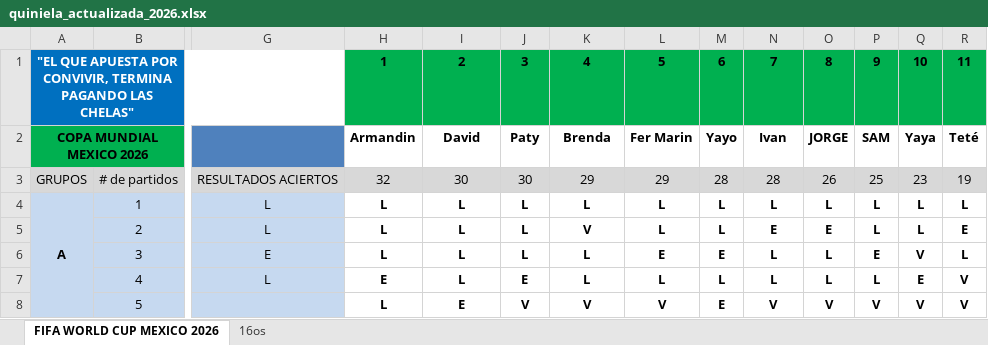
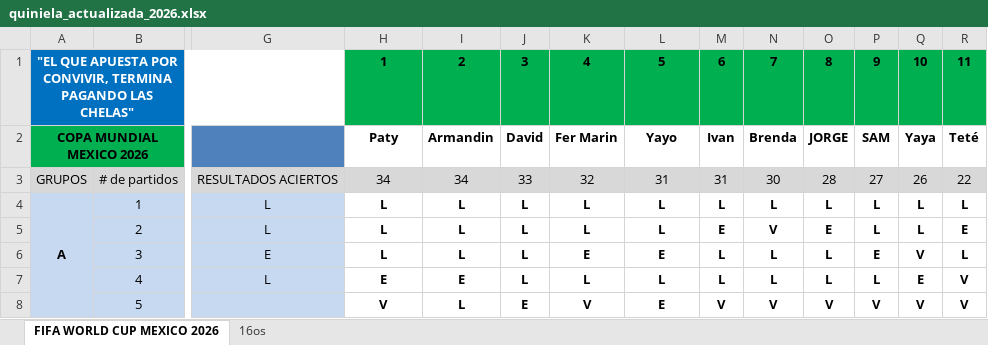
Before and after one commit to limondeagua-svg/Quiniela-World-Cup-Mexico-2026, an Excel workbook: quiniela_actualizada_2026.xlsx, sheet FIFA WORLD CUP MEXICO 2026, drawn as a sheet; only a part is shown, gaps mark what is left out; values as stored, in another font and other column widths than the file's, no borders; conditional formats not drawn; the diff covers the shown part only; the diff names each change by its address in the sheet, - before the commit and + after, or states it on an @@ line.

Commit message:
Add files via upload

```diff
--- a/quiniela_actualizada_2026.xlsx (sheet FIFA WORLD CUP MEXICO 2026)
+++ b/quiniela_actualizada_2026.xlsx (sheet FIFA WORLD CUP MEXICO 2026)
-H2: Armandin
+H2: Paty
-I2: David
+I2: Armandin
-J2: Paty
+J2: David
-K2: Brenda
+K2: Fer Marin
-L2: Fer Marin
+L2: Yayo
-M2: Yayo
+M2: Ivan
-N2: Ivan
+N2: Brenda
-H3: 32
+H3: 34
-I3: 30
+I3: 34
-J3: 30
+J3: 33
-K3: 29
+K3: 32
-L3: 29
+L3: 31
-M3: 28
+M3: 31
-N3: 28
+N3: 30
-O3: 26
+O3: 28
-P3: 25
+P3: 27
-Q3: 23
+Q3: 26
-R3: 19
+R3: 22
-K5: V
+K5: L
-M5: L
+M5: E
-N5: E
+N5: V
-K6: L
+K6: E
-M6: E
+M6: L
-I7: L
+I7: E
-J7: E
+J7: L
-H8: L
+H8: V
-I8: E
+I8: L
-J8: V
+J8: E
-L8: V
+L8: E
-M8: E
+M8: V
```
Also changed, not shown: 3 added rows, 3 removed rows and 199 edited cells elsewhere in this sheet, formulas that keep their value, hidden cells.
